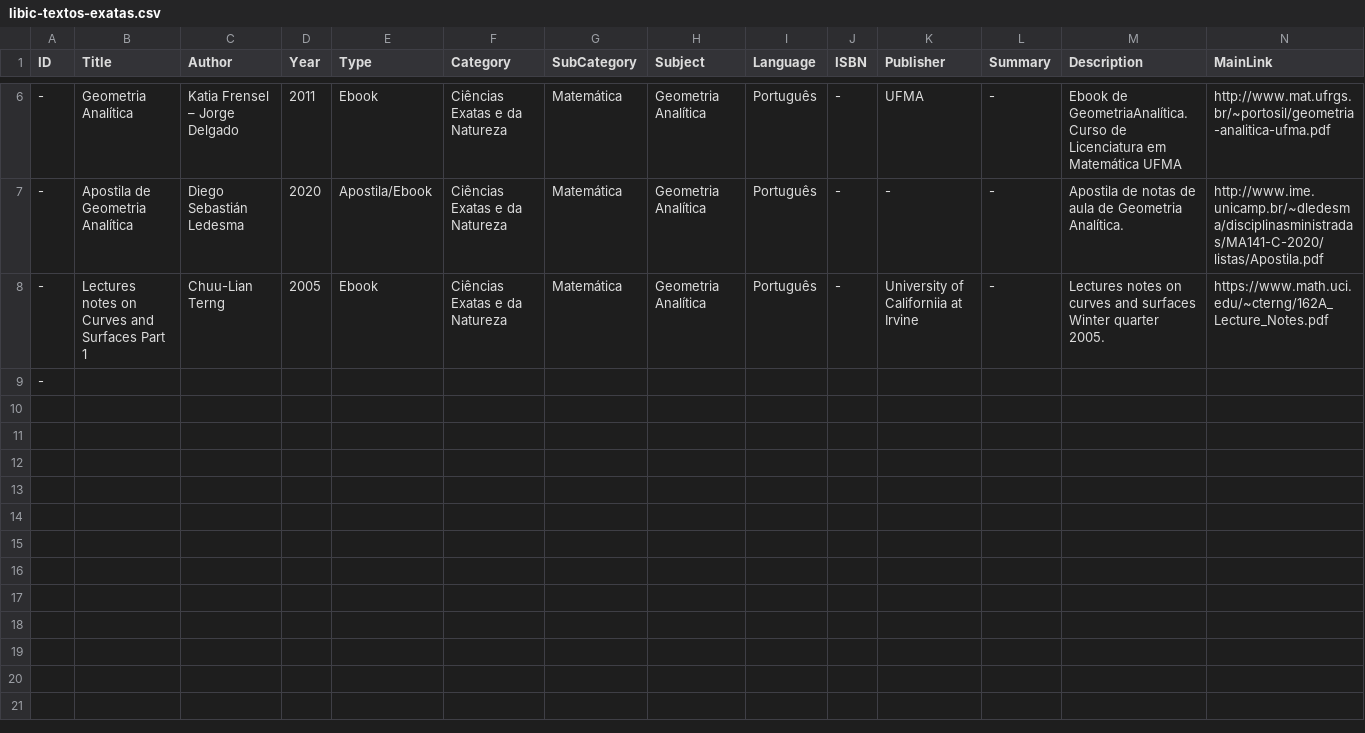
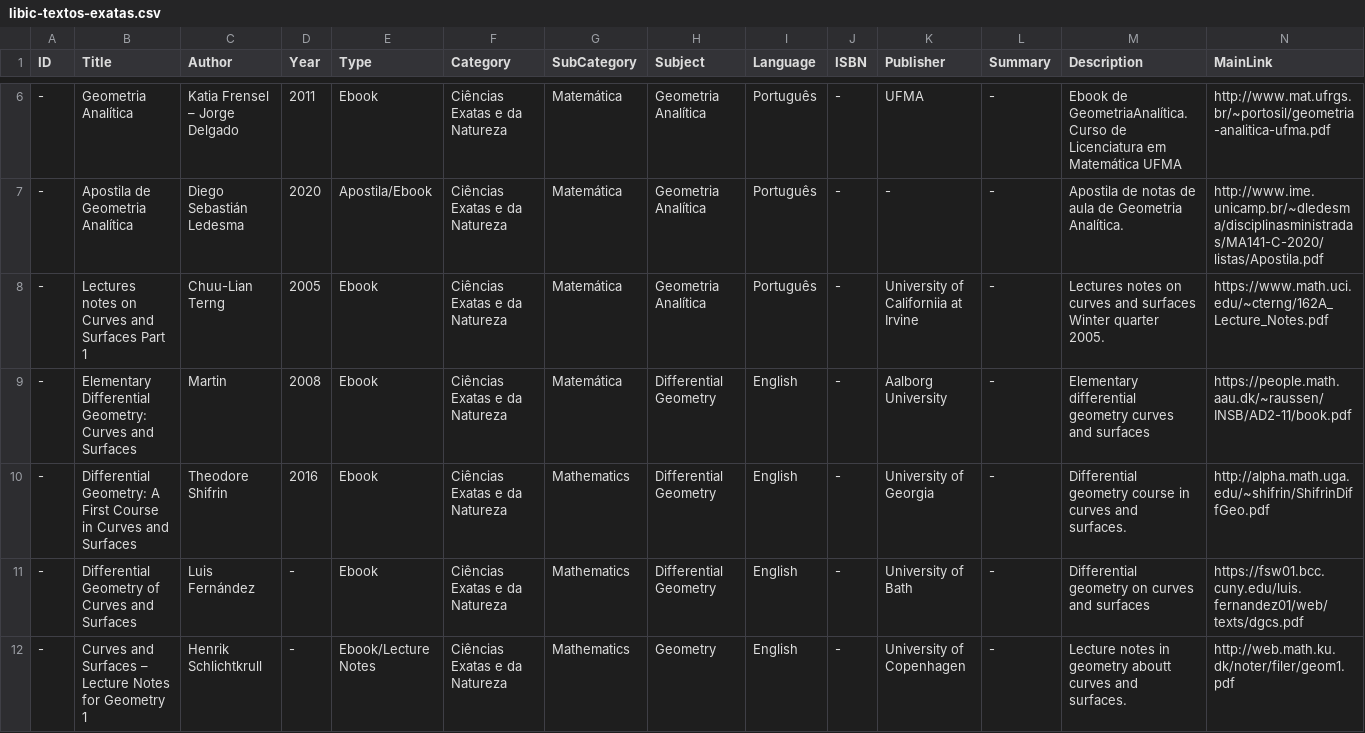
Before and after one commit to ItaengaConecta/libic-data, a CSV file: csv/libic-textos-exatas.csv, drawn as a sheet; only a part is shown, gaps mark what is left out; removed rows and columns are numbered as before the commit, all else as after; rows hold the shown columns only; the diff names each change by its address in the sheet, - before the commit and + after, or states it on an @@ line.

Commit message:
Update ods, csv and json data file.

```diff
--- a/csv/libic-textos-exatas.csv
+++ b/csv/libic-textos-exatas.csv
-row 9: -
+row 9: - | Elementary Differential Geometry: Curves and Surfaces | Martin | 2008 | Ebook | Ciências Exatas e da Natureza | Matemática | Differential Geometry | English | - | Aalborg University | - | Elementary differential geometry curves and surfaces | https://people.math.aau.dk/~raussen/INSB/AD2-11/book.pdf
+row 10: - | Differential Geometry: A First Course in Curves and Surfaces | Theodore Shifrin | 2016 | Ebook | Ciências Exatas e da Natureza | Mathematics | Differential Geometry | English | - | University of Georgia | - | Differential geometry course in curves and surfaces. | http://alpha.math.uga.edu/~shifrin/ShifrinDiffGeo.pdf
+row 11: - | Differential Geometry of Curves and Surfaces | Luis Fernández | - | Ebook | Ciências Exatas e da Natureza | Mathematics | Differential Geometry | English | - | University of Bath | - | Differential geometry on curves and surfaces | https://fsw01.bcc.cuny.edu/luis.fernandez01/web/texts/dgcs.pdf
+row 12: - | Curves and Surfaces – Lecture Notes for Geometry 1 | Henrik Schlichtkrull | - | Ebook/Lecture Notes | Ciências Exatas e da Natureza | Mathematics | Geometry | English | - | University of Copenhagen | - | Lecture notes in geometry aboutt curves and surfaces. | http://web.math.ku.dk/noter/filer/geom1.pdf
```
Also changed, not shown: 2 other files.
